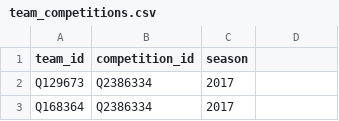
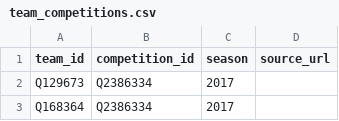
Before and after one commit to dh91igysb4/ONLYFMS, a CSV file: data/football/manual/team_competitions.csv, drawn as a sheet; only a part is shown.

```diff
--- a/data/football/manual/team_competitions.csv
+++ b/data/football/manual/team_competitions.csv
@@ -1,2 +1,2 @@
-team_id,competition_id,season
+team_id,competition_id,season,source_url
 Q129673,Q2386334,2017
```
Also changed, not shown: 12 other files.
